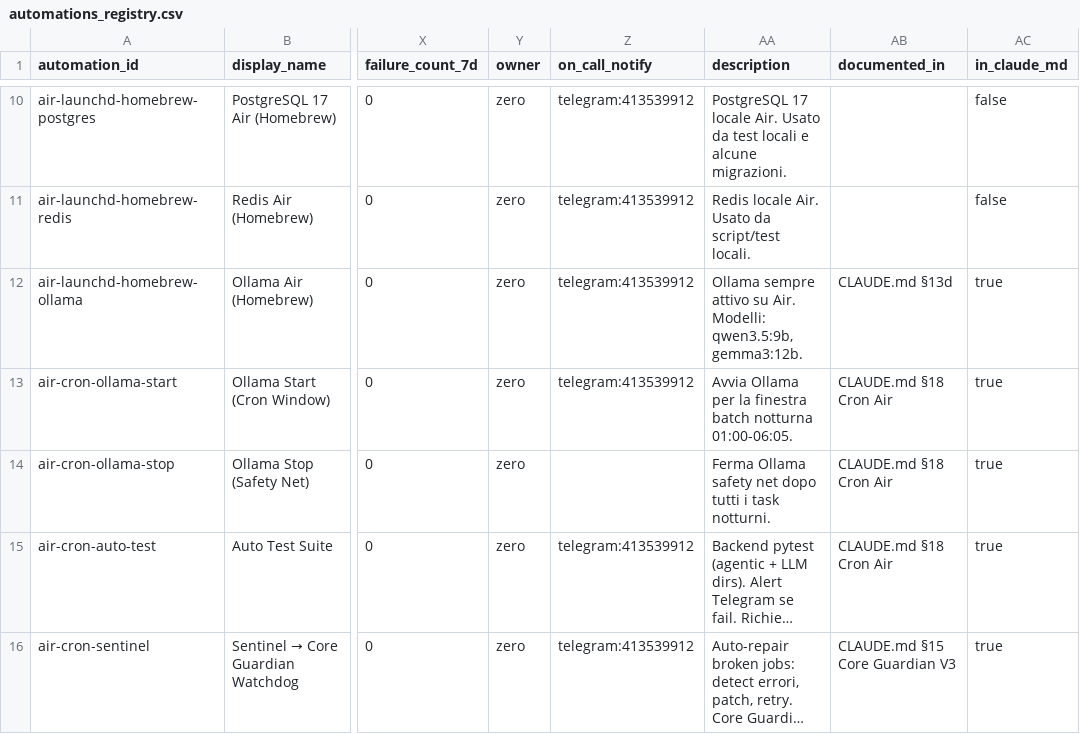
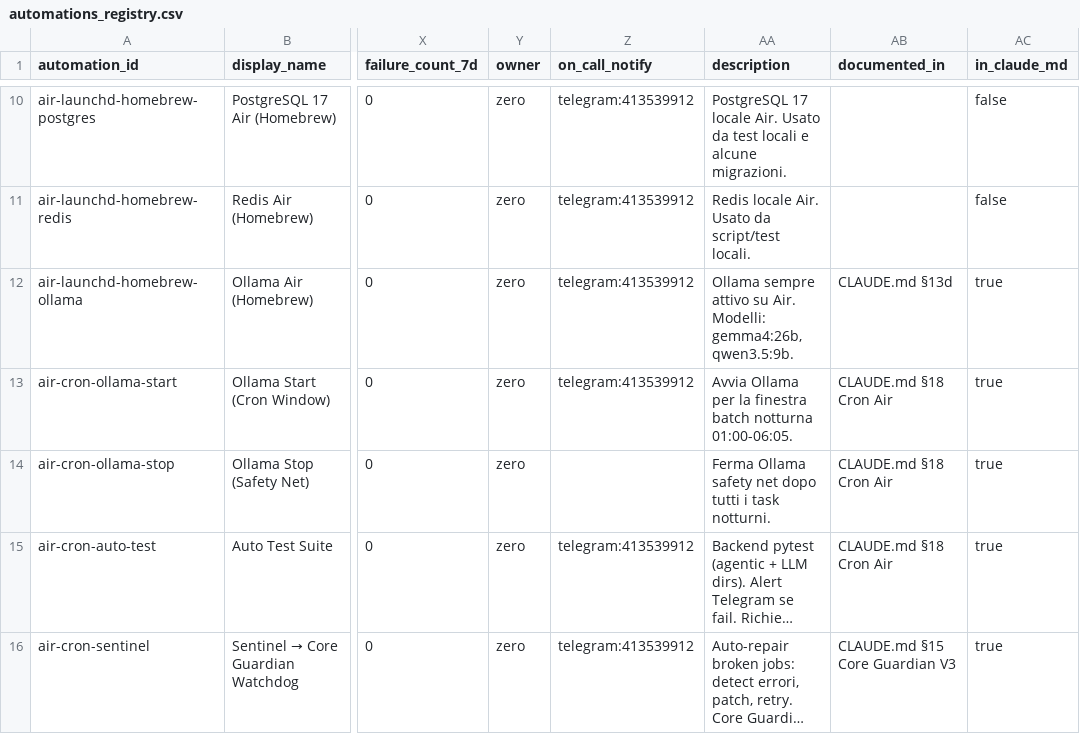
Before and after one commit to Bali-Zero/Teman2, a CSV file: data/automations_registry.csv, drawn as a sheet; only a part is shown, gaps mark what is left out; long unchanged cells end in …; the diff names each change by its address in the sheet, - before the commit and + after, or states it on an @@ line.

```diff
--- a/data/automations_registry.csv
+++ b/data/automations_registry.csv
-AA12 (description): …Air. Modelli: qwen3.5:9b, gemma3:12b.
+AA12 (description): …Air. Modelli: gemma4:26b, qwen3.5:9b.
```
Also changed, not shown: 18 other files.
